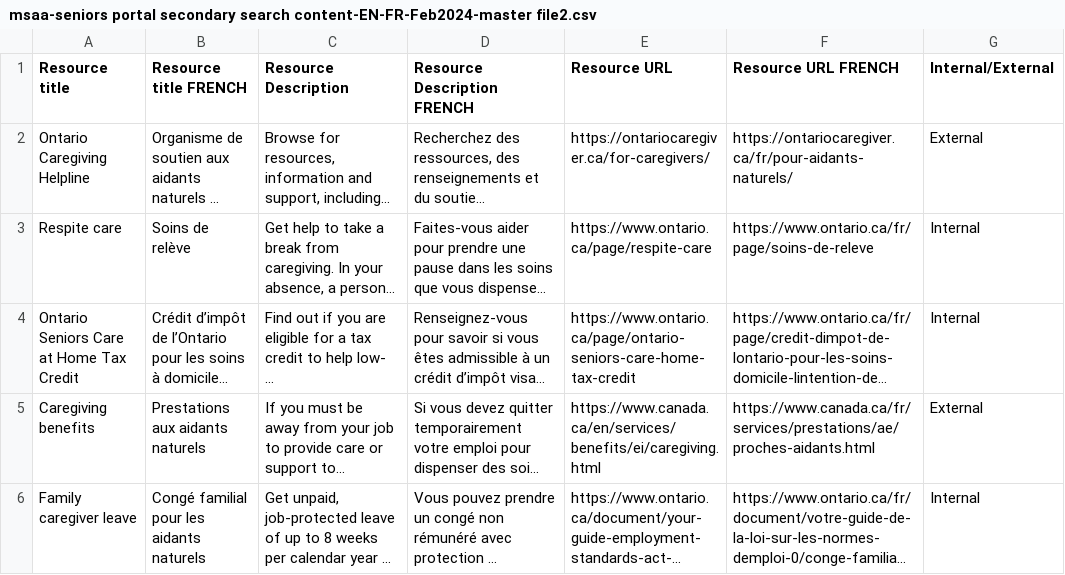
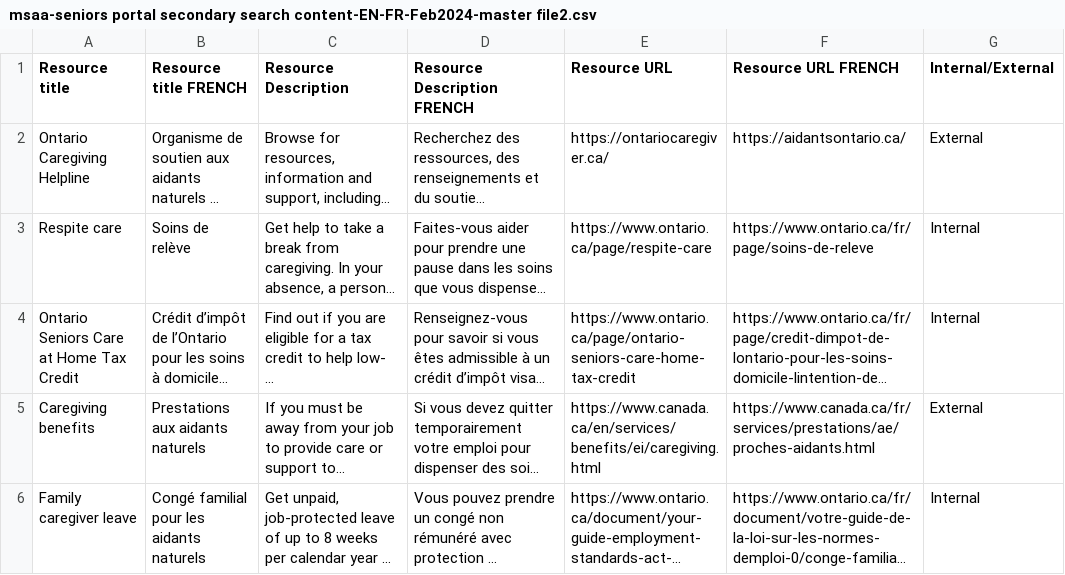
Before and after one commit to modestemax/ops-senior-portal, a CSV file: src/assets/csv/msaa-seniors portal secondary search content-EN-FR-Feb2024-master file2.csv, drawn as a sheet; only a part is shown; long unchanged cells end in …; the diff covers the shown part only; the diff names each change by its address in the sheet, - before the commit and + after, or states it on an @@ line.

Commit message:
fixes #159

```diff
--- a/src/assets/csv/msaa-seniors portal secondary search content-EN-FR-Feb2024-master file2.csv
+++ b/src/assets/csv/msaa-seniors portal secondary search content-EN-FR-Feb2024-master file2.csv
-E2 (Resource URL): https://ontariocaregiver.ca/for-caregivers/
+E2 (Resource URL): https://ontariocaregiver.ca/
-F2 (Resource URL FRENCH): https://ontariocaregiver.ca/fr/pour-aidants-naturels/
+F2 (Resource URL FRENCH): https://aidantsontario.ca/
```
Also changed, not shown: 8 edited cells elsewhere in this file.
